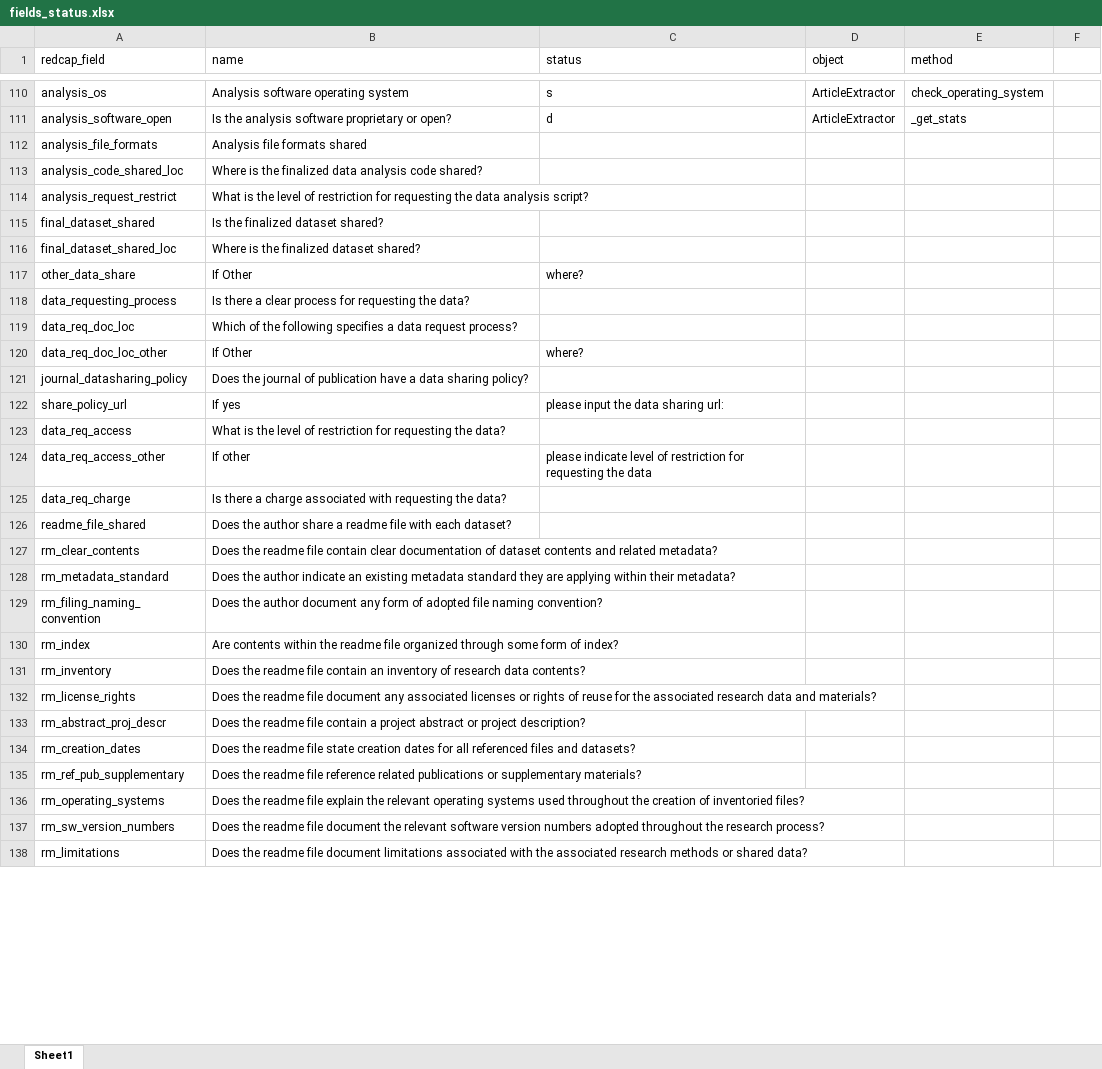
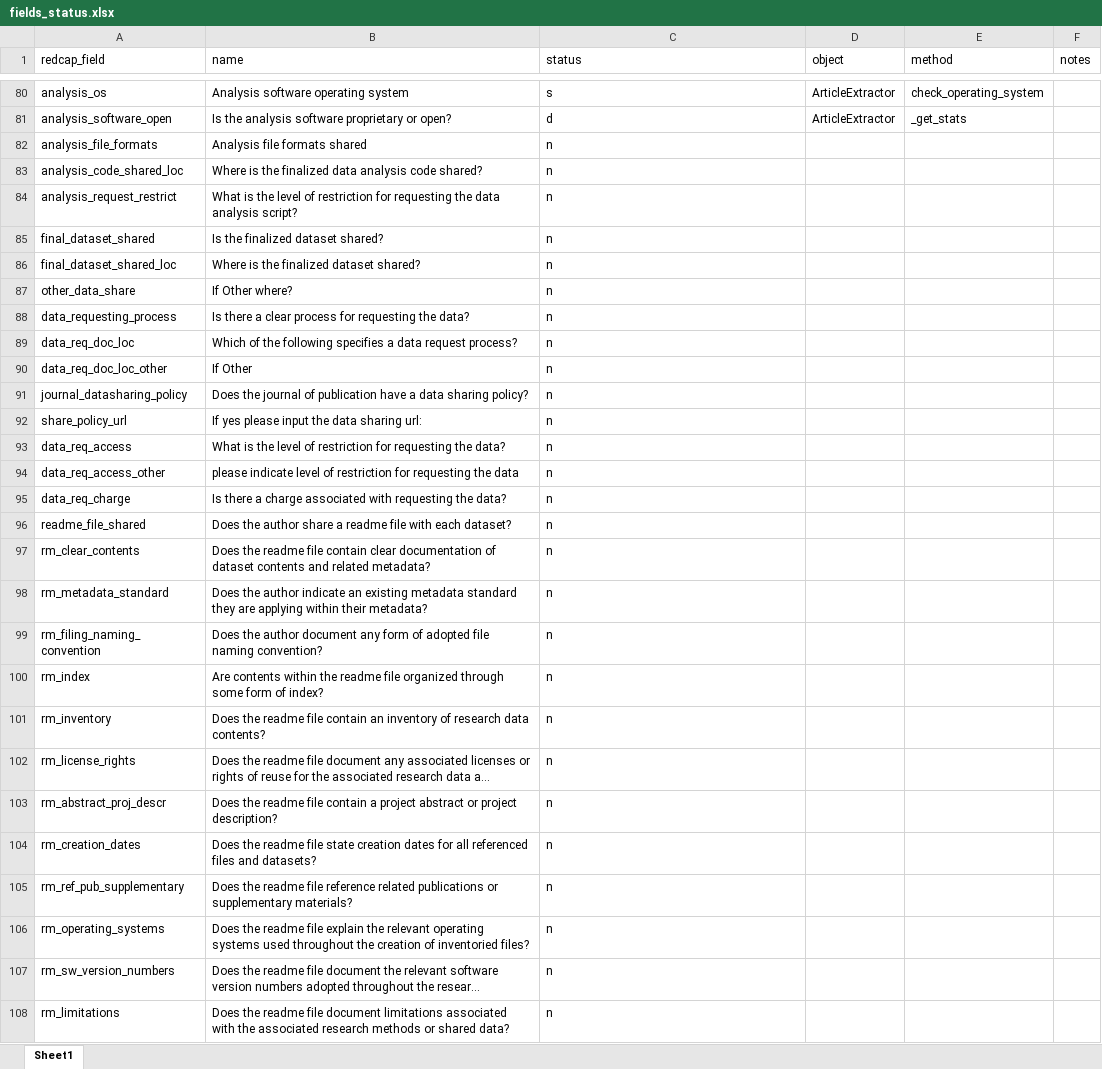
Before and after one commit to jclukas/MedicalResearchTool, an Excel workbook: fields_status.xlsx, sheet Sheet1, drawn as a sheet; only a part is shown, gaps mark what is left out; long unchanged cells end in …; values as stored, in another font and other column widths than the file's, no borders; addresses are those after the commit; the diff covers the shown part only; the diff names each change by its address in the sheet, - before the commit and + after, or states it on an @@ line.

Commit message:
finish fields_status file

```diff
--- a/fields_status.xlsx (sheet Sheet1)
+++ b/fields_status.xlsx (sheet Sheet1)
-F1: (empty)
+F1: notes
-C82:C86 (status): (empty)
+C82:C86 (status): n
-B87 (name): If Other
+B87 (name): If Other where?
-C87 (status): where?
+C87 (status): n
-C88:C89 (status): (empty)
+C88:C89 (status): n
-C90 (status): where?
+C90 (status): n
-C91 (status): (empty)
+C91 (status): n
-B92 (name): If yes
+B92 (name): If yes please input the data sharing url:
-C92 (status): please input the data sharing url:
+C92 (status): n
-C93 (status): (empty)
+C93 (status): n
-B94 (name): If other
+B94 (name): please indicate level of restriction for requesting the data
-C94 (status): please indicate level of restriction for requesting the data
+C94 (status): n
-C95:C108 (status): (empty)
+C95:C108 (status): n
```
Also changed, not shown: 30 removed rows and 47 edited cells elsewhere in this sheet, 1 other file.
